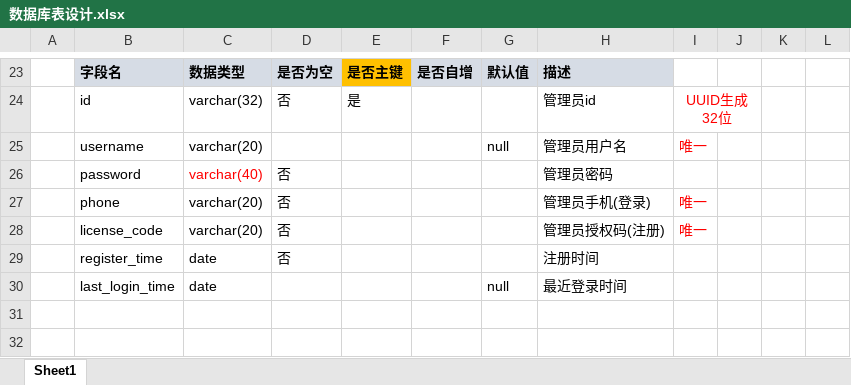
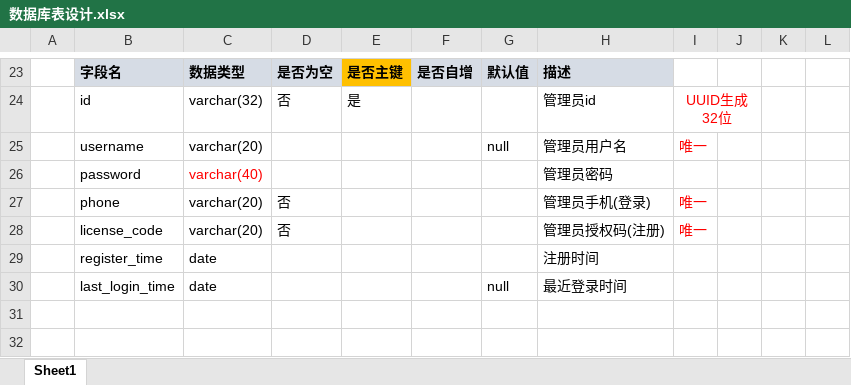
Before and after one commit to oOPsnut/threeBlog, an Excel workbook: WebContent/数据库表设计.xlsx, sheet Sheet1, drawn as a sheet; only a part is shown, gaps mark what is left out; values as stored, in another font and other column widths than the file's, no borders; the diff names each change by its address in the sheet, - before the commit and + after, or states it on an @@ line.

```diff
--- a/WebContent/数据库表设计.xlsx (sheet Sheet1)
+++ b/WebContent/数据库表设计.xlsx (sheet Sheet1)
-D26: 否
+D26: (empty)
-D29: 否
+D29: (empty)
```
Also changed, not shown: 23 other files.
